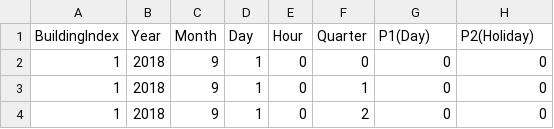
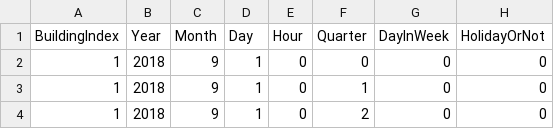
Before and after one commit to daisukekodaira/Probabilistic-Forecasting-Model-for-Non-normally-Distributed-EV-Charging-Demand, a CSV file: forecastEVData.csv, drawn as a sheet; only a part is shown.

```diff
--- a/forecastEVData.csv
+++ b/forecastEVData.csv
@@ -1,2 +1,2 @@
-BuildingIndex,Year,Month,Day,Hour,Quarter,P1(Day),P2(Holiday)
+BuildingIndex,Year,Month,Day,Hour,Quarter,DayInWeek,HolidayOrNot
 1,2018,9,1,0,0,0,0
```
Also changed, not shown: getEVForecast/TargetEVData.csv, getEVForecast/resultSummary.csv, 19 other files.
